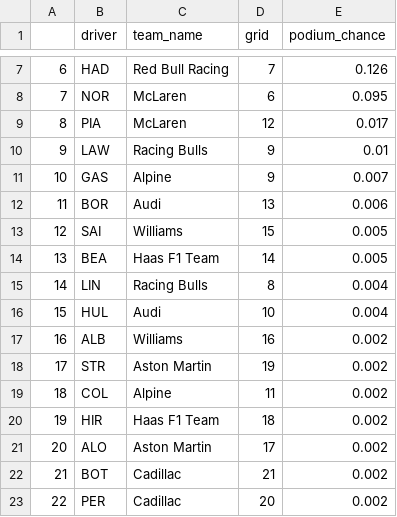
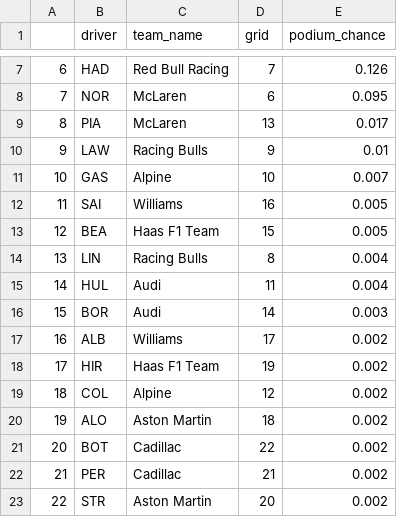
Before and after one commit to ikeshav42/f1-podium-predictions, a CSV file: predictions/mexico_2026.csv, drawn as a sheet; only a part is shown, gaps mark what is left out; removed rows and columns are numbered as before the commit, all else as after; the diff names each change by its address in the sheet, - before the commit and + after, or states it on an @@ line.

Commit message:
Las Vegas GP 2026 prediction, fix penalty slots for several penalties

```diff
--- a/predictions/mexico_2026.csv
+++ b/predictions/mexico_2026.csv
-D9 (grid): 12
+D9 (grid): 13
-D11 (grid): 9
+D11 (grid): 10
-row 12: 11 | BOR | Audi | 13 | 0.006
@@ column A renumbered between rows 12 and 22 @@
-D12 (grid): 15
+D12 (grid): 16
-D13 (grid): 14
+D13 (grid): 15
-D15 (grid): 10
+D15 (grid): 11
+row 16: 15 | BOR | Audi | 14 | 0.003
-D17 (grid): 16
+D17 (grid): 17
-B18 (driver): STR
+B18 (driver): HIR
-C18 (team_name): Aston Martin
+C18 (team_name): Haas F1 Team
-D19 (grid): 11
+D19 (grid): 12
-row 20: 19 | HIR | Haas F1 Team | 18 | 0.002
-D20 (grid): 17
+D20 (grid): 18
-D21 (grid): 21
+D21 (grid): 22
-D22 (grid): 20
+D22 (grid): 21
+row 23: 22 | STR | Aston Martin | 20 | 0.002
```
Also changed, not shown: 7 other files.
